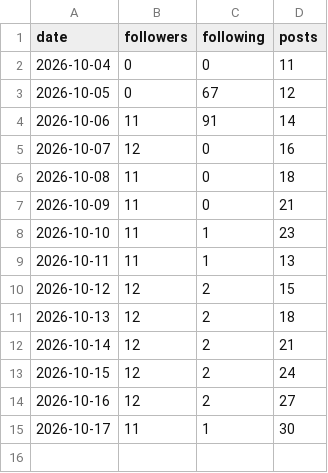
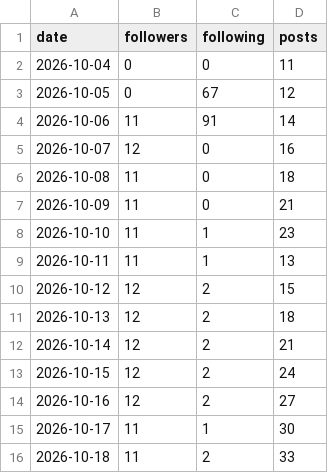
Before and after one commit to bhavishyabharara-jpg/fix-my-money, a CSV file: metrics/account.csv, drawn as a sheet; the diff names each change by its address in the sheet, - before the commit and + after, or states it on an @@ line.

```diff
--- a/metrics/account.csv
+++ b/metrics/account.csv
+row 16: 2026-10-18 | 11 | 2 | 33
```
Also changed, not shown: 2 other files.
